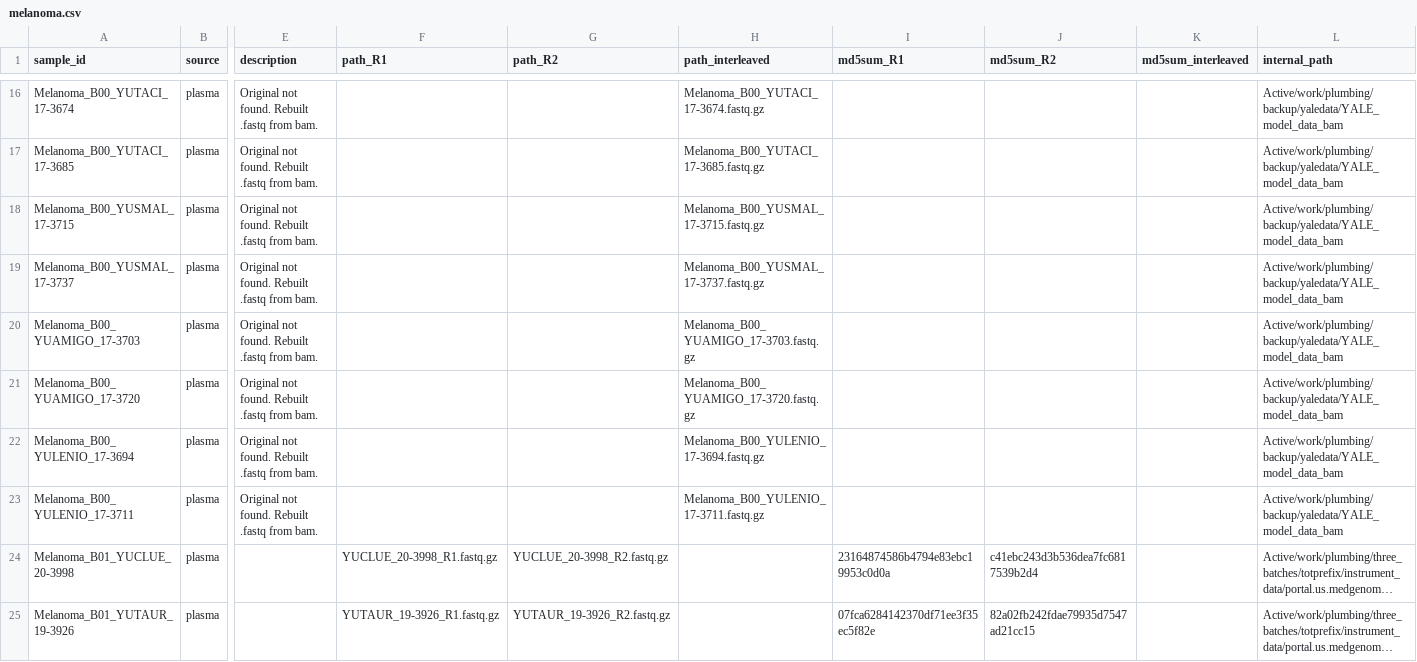
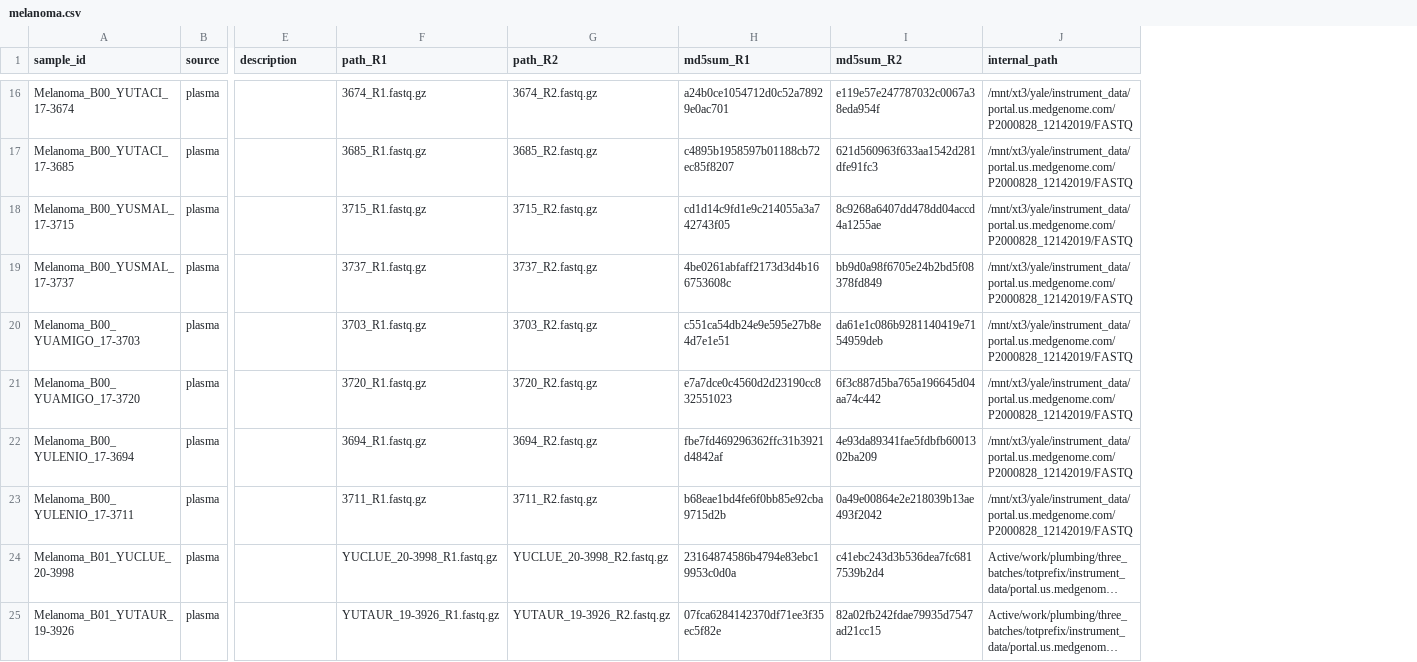
Before and after one commit to semenko/liquid-cell-atlas, a CSV file: data/internal/melanoma.csv, drawn as a sheet; only a part is shown, gaps mark what is left out; long unchanged cells end in …; removed rows and columns are numbered as before the commit, all else as after; the diff covers the shown part only; the diff names each change by its address in the sheet, - before the commit and + after, or states it on an @@ line.

```diff
--- a/data/internal/melanoma.csv
+++ b/data/internal/melanoma.csv
-column H (path_interleaved), rows 16-23: Melanoma_B00_YUTACI_17-3674.fastq.gz | Melanoma_B00_YUTACI_17-3685.fastq.gz | Melanoma_B00_YUSMAL_17-3715.fastq.gz | Melanoma_B00_YUSMAL_17-3737.fastq.gz | Melanoma_B00_YUAMIGO_17-3703.fastq.gz | Melanoma_B00_YUAMIGO_17-3720.fastq.gz | Melanoma_B00_YULENIO_17-3694.fastq.gz | Melanoma_B00_YULENIO_17-3711.fastq.gz
-column K (md5sum_interleaved), empty
-E16:E23 (description): Original not found. Rebuilt .fastq from bam.
+E16:E23 (description): (empty)
-F16 (path_R1): (empty)
+F16 (path_R1): 3674_R1.fastq.gz
-G16 (path_R2): (empty)
+G16 (path_R2): 3674_R2.fastq.gz
-H16 (md5sum_R1): (empty)
+H16 (md5sum_R1): a24b0ce1054712d0c52a78929e0ac701
-I16 (md5sum_R2): (empty)
+I16 (md5sum_R2): e119e57e247787032c0067a38eda954f
-J16:J23 (internal_path): Active/work/plumbing/backup/yaledata/YALE_model_data_bam
+J16:J23 (internal_path): /mnt/xt3/yale/instrument_data/portal.us.medgenome.com/P2000828_12142019/FASTQ
-F17 (path_R1): (empty)
+F17 (path_R1): 3685_R1.fastq.gz
-G17 (path_R2): (empty)
+G17 (path_R2): 3685_R2.fastq.gz
-H17 (md5sum_R1): (empty)
+H17 (md5sum_R1): c4895b1958597b01188cb72ec85f8207
-I17 (md5sum_R2): (empty)
+I17 (md5sum_R2): 621d560963f633aa1542d281dfe91fc3
-F18 (path_R1): (empty)
+F18 (path_R1): 3715_R1.fastq.gz
-G18 (path_R2): (empty)
+G18 (path_R2): 3715_R2.fastq.gz
-H18 (md5sum_R1): (empty)
+H18 (md5sum_R1): cd1d14c9fd1e9c214055a3a742743f05
-I18 (md5sum_R2): (empty)
+I18 (md5sum_R2): 8c9268a6407dd478dd04accd4a1255ae
-F19 (path_R1): (empty)
+F19 (path_R1): 3737_R1.fastq.gz
-G19 (path_R2): (empty)
+G19 (path_R2): 3737_R2.fastq.gz
-H19 (md5sum_R1): (empty)
+H19 (md5sum_R1): 4be0261abfaff2173d3d4b166753608c
-I19 (md5sum_R2): (empty)
+I19 (md5sum_R2): bb9d0a98f6705e24b2bd5f08378fd849
-F20 (path_R1): (empty)
+F20 (path_R1): 3703_R1.fastq.gz
-G20 (path_R2): (empty)
+G20 (path_R2): 3703_R2.fastq.gz
-H20 (md5sum_R1): (empty)
+H20 (md5sum_R1): c551ca54db24e9e595e27b8e4d7e1e51
-I20 (md5sum_R2): (empty)
+I20 (md5sum_R2): da61e1c086b9281140419e7154959deb
-F21 (path_R1): (empty)
+F21 (path_R1): 3720_R1.fastq.gz
-G21 (path_R2): (empty)
+G21 (path_R2): 3720_R2.fastq.gz
-H21 (md5sum_R1): (empty)
+H21 (md5sum_R1): e7a7dce0c4560d2d23190cc832551023
-I21 (md5sum_R2): (empty)
+I21 (md5sum_R2): 6f3c887d5ba765a196645d04aa74c442
-F22 (path_R1): (empty)
+F22 (path_R1): 3694_R1.fastq.gz
-G22 (path_R2): (empty)
+G22 (path_R2): 3694_R2.fastq.gz
-H22 (md5sum_R1): (empty)
+H22 (md5sum_R1): fbe7fd469296362ffc31b3921d4842af
-I22 (md5sum_R2): (empty)
+I22 (md5sum_R2): 4e93da89341fae5fdbfb6001302ba209
-F23 (path_R1): (empty)
+F23 (path_R1): 3711_R1.fastq.gz
-G23 (path_R2): (empty)
+G23 (path_R2): 3711_R2.fastq.gz
-H23 (md5sum_R1): (empty)
+H23 (md5sum_R1): b68eae1bd4fe6f0bb85e92cba9715d2b
-I23 (md5sum_R2): (empty)
+I23 (md5sum_R2): 0a49e00864e2e218039b13ae493f2042
```
Also changed, not shown: 84 edited cells elsewhere in this file.
